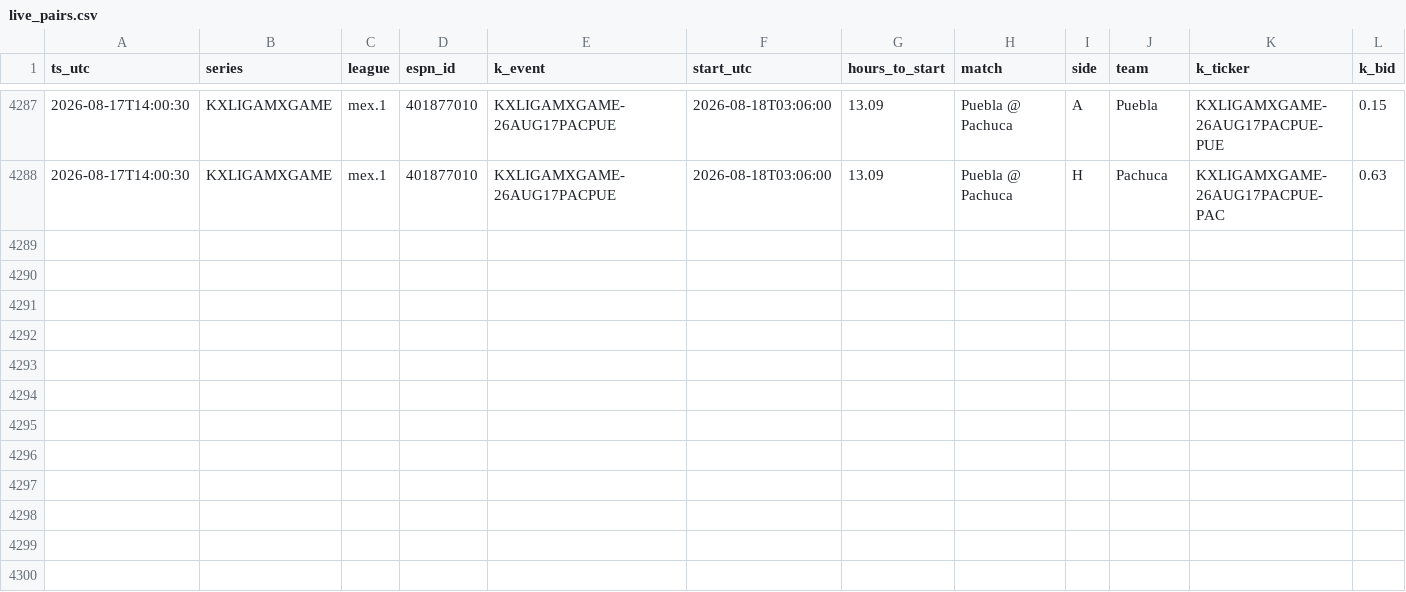
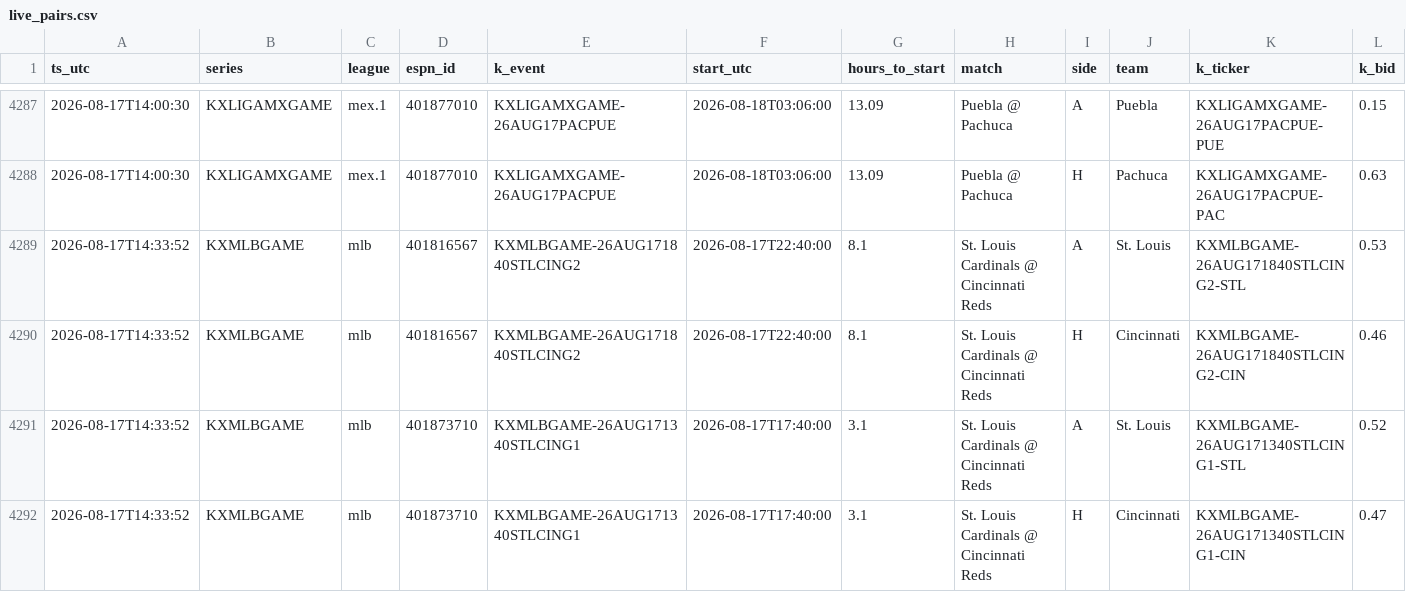
Before and after one commit to gopalaakkrishna/sports-model, a CSV file: data/live_pairs.csv, drawn as a sheet; only a part is shown, gaps mark what is left out; rows hold the shown columns only; the diff names each change by its address in the sheet, - before the commit and + after, or states it on an @@ line.

```diff
--- a/data/live_pairs.csv
+++ b/data/live_pairs.csv
+row 4289: 2026-08-17T14:33:52 | KXMLBGAME | mlb | 401816567 | KXMLBGAME-26AUG171840STLCING2 | 2026-08-17T22:40:00 | 8.1 | St. Louis Cardinals @ Cincinnati Reds | A | St. Louis | KXMLBGAME-26AUG171840STLCING2-STL | 0.53
+row 4290: 2026-08-17T14:33:52 | KXMLBGAME | mlb | 401816567 | KXMLBGAME-26AUG171840STLCING2 | 2026-08-17T22:40:00 | 8.1 | St. Louis Cardinals @ Cincinnati Reds | H | Cincinnati | KXMLBGAME-26AUG171840STLCING2-CIN | 0.46
+row 4291: 2026-08-17T14:33:52 | KXMLBGAME | mlb | 401873710 | KXMLBGAME-26AUG171340STLCING1 | 2026-08-17T17:40:00 | 3.1 | St. Louis Cardinals @ Cincinnati Reds | A | St. Louis | KXMLBGAME-26AUG171340STLCING1-STL | 0.52
+row 4292: 2026-08-17T14:33:52 | KXMLBGAME | mlb | 401873710 | KXMLBGAME-26AUG171340STLCING1 | 2026-08-17T17:40:00 | 3.1 | St. Louis Cardinals @ Cincinnati Reds | H | Cincinnati | KXMLBGAME-26AUG171340STLCING1-CIN | 0.47
```
Also changed, not shown: 1 other file.
